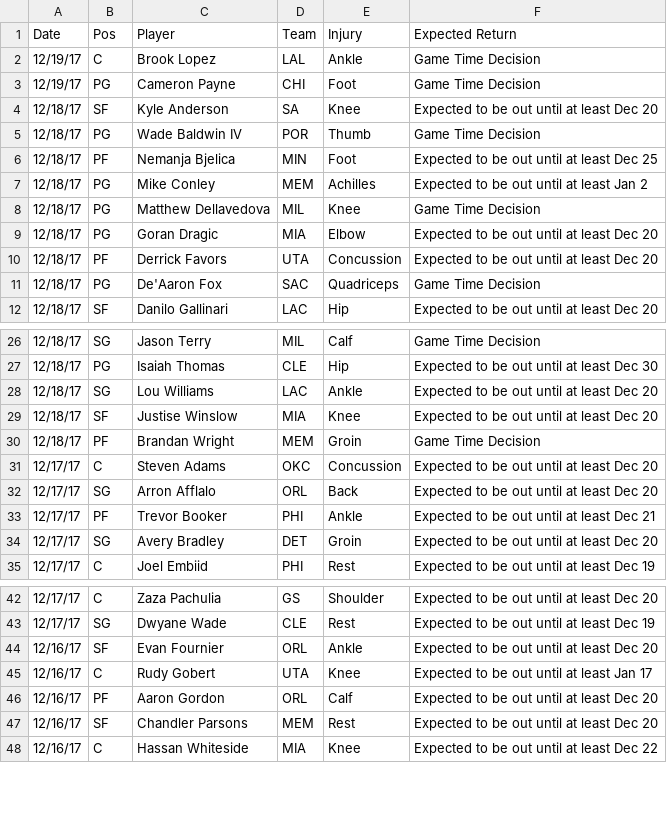
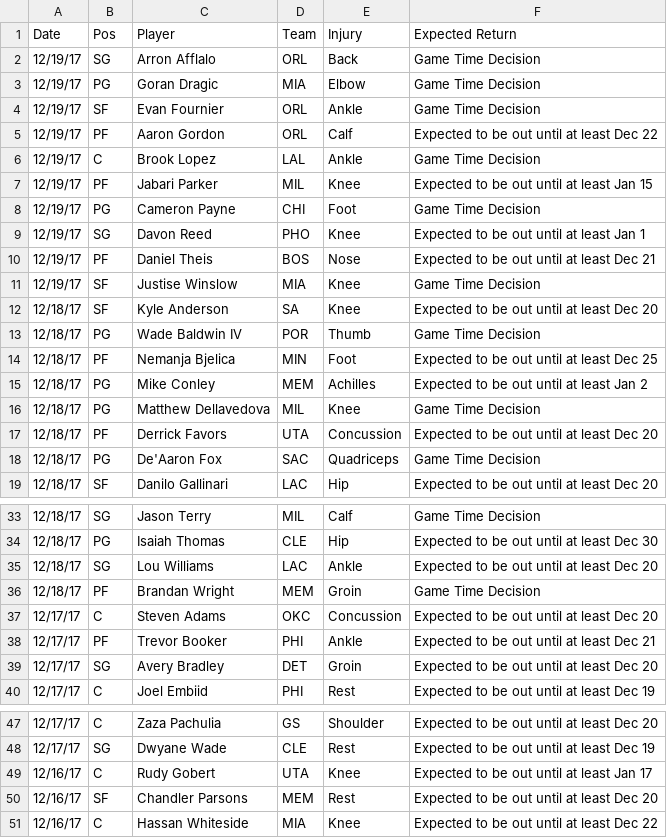
Before and after one commit to RyanOhara/SAM, a CSV file: injury_updates.csv, drawn as a sheet; only a part is shown, gaps mark what is left out; the diff covers the shown part only.

```diff
--- a/injury_updates.csv
+++ b/injury_updates.csv
@@ -1,4 +1,12 @@
 Date,Pos,Player,Team,Injury,Expected Return
+12/19/17,SG,Arron Afflalo,ORL,Back,Game Time Decision
+12/19/17,PG,Goran Dragic,MIA,Elbow,Game Time Decision
+12/19/17,SF,Evan Fournier,ORL,Ankle,Game Time Decision
+12/19/17,PF,Aaron Gordon,ORL,Calf,Expected to be out until at least Dec 22
 12/19/17,C,Brook Lopez,LAL,Ankle,Game Time Decision
+12/19/17,PF,Jabari Parker,MIL,Knee,Expected to be out until at least Jan 15
 12/19/17,PG,Cameron Payne,CHI,Foot,Game Time Decision
+12/19/17,SG,Davon Reed,PHO,Knee,Expected to be out until at least Jan 1
+12/19/17,PF,Daniel Theis,BOS,Nose,Expected to be out until at least Dec 21
+12/19/17,SF,Justise Winslow,MIA,Knee,Game Time Decision
 12/18/17,SF,Kyle Anderson,SA,Knee,Expected to be out until at least Dec 20
@@ -8,3 +16,2 @@ Date,Pos,Player,Team,Injury,Expected Return
 12/18/17,PG,Matthew Dellavedova,MIL,Knee,Game Time Decision
-12/18/17,PG,Goran Dragic,MIA,Elbow,Expected to be out until at least Dec 20
 12/18/17,PF,Derrick Favors,UTA,Concussion,Expected to be out until at least Dec 20
@@ -28,6 +35,4 @@ Date,Pos,Player,Team,Injury,Expected Return
 12/18/17,SG,Lou Williams,LAC,Ankle,Expected to be out until at least Dec 20
-12/18/17,SF,Justise Winslow,MIA,Knee,Expected to be out until at least Dec 20
 12/18/17,PF,Brandan Wright,MEM,Groin,Game Time Decision
 12/17/17,C,Steven Adams,OKC,Concussion,Expected to be out until at least Dec 20
-12/17/17,SG,Arron Afflalo,ORL,Back,Expected to be out until at least Dec 20
 12/17/17,PF,Trevor Booker,PHI,Ankle,Expected to be out until at least Dec 21
@@ -43,5 +48,3 @@ Date,Pos,Player,Team,Injury,Expected Return
 12/17/17,SG,Dwyane Wade,CLE,Rest,Expected to be out until at least Dec 19
-12/16/17,SF,Evan Fournier,ORL,Ankle,Expected to be out until at least Dec 20
 12/16/17,C,Rudy Gobert,UTA,Knee,Expected to be out until at least Jan 17
-12/16/17,PF,Aaron Gordon,ORL,Calf,Expected to be out until at least Dec 20
 12/16/17,SF,Chandler Parsons,MEM,Rest,Expected to be out until at least Dec 20
```
Also changed, not shown: 2 removed rows elsewhere in this file, player_updates.csv, todays_projections.csv.
